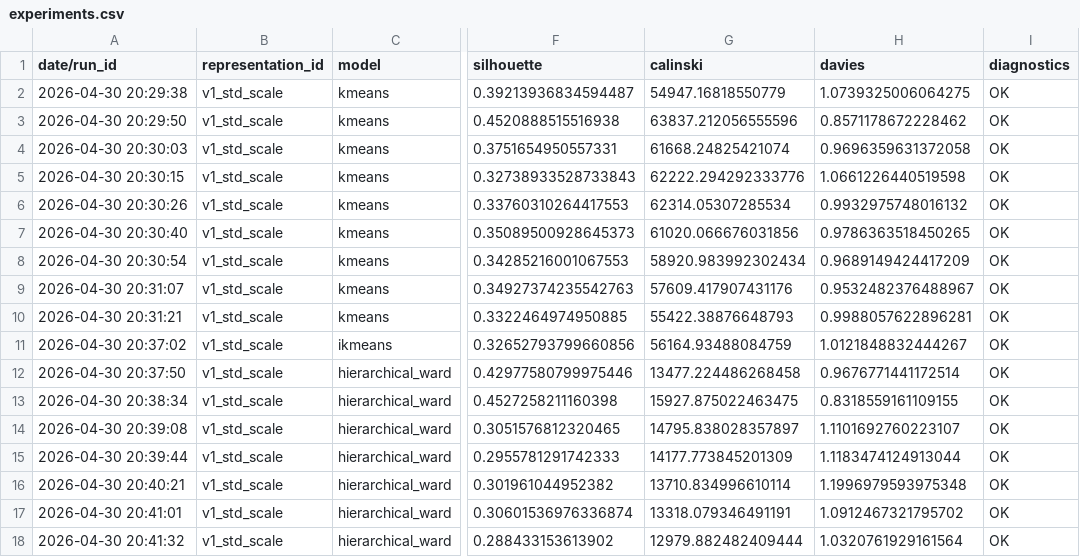
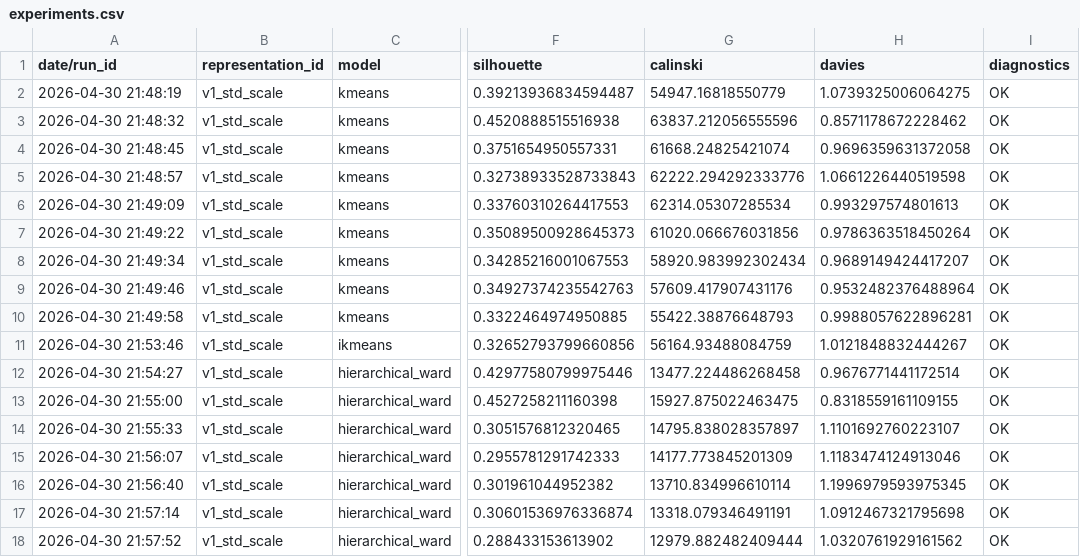
Before and after one commit to alexandreffs/UnsupervisedLearningProj, a CSV file: experiments.csv, drawn as a sheet; only a part is shown, gaps mark what is left out; the diff names each change by its address in the sheet, - before the commit and + after, or states it on an @@ line.

```diff
--- a/experiments.csv
+++ b/experiments.csv
-A2 (date/run_id): 2026-04-30 20:29:38
+A2 (date/run_id): 2026-04-30 21:48:19
-A3 (date/run_id): 2026-04-30 20:29:50
+A3 (date/run_id): 2026-04-30 21:48:32
-A4 (date/run_id): 2026-04-30 20:30:03
+A4 (date/run_id): 2026-04-30 21:48:45
-A5 (date/run_id): 2026-04-30 20:30:15
+A5 (date/run_id): 2026-04-30 21:48:57
-A6 (date/run_id): 2026-04-30 20:30:26
+A6 (date/run_id): 2026-04-30 21:49:09
-H6 (davies): 0.9932975748016132
+H6 (davies): 0.993297574801613
-A7 (date/run_id): 2026-04-30 20:30:40
+A7 (date/run_id): 2026-04-30 21:49:22
-H7 (davies): 0.9786363518450265
+H7 (davies): 0.9786363518450264
-A8 (date/run_id): 2026-04-30 20:30:54
+A8 (date/run_id): 2026-04-30 21:49:34
-H8 (davies): 0.9689149424417209
+H8 (davies): 0.9689149424417207
-A9 (date/run_id): 2026-04-30 20:31:07
+A9 (date/run_id): 2026-04-30 21:49:46
-H9 (davies): 0.9532482376488967
+H9 (davies): 0.9532482376488964
-A10 (date/run_id): 2026-04-30 20:31:21
+A10 (date/run_id): 2026-04-30 21:49:58
-A11 (date/run_id): 2026-04-30 20:37:02
+A11 (date/run_id): 2026-04-30 21:53:46
-A12 (date/run_id): 2026-04-30 20:37:50
+A12 (date/run_id): 2026-04-30 21:54:27
-A13 (date/run_id): 2026-04-30 20:38:34
+A13 (date/run_id): 2026-04-30 21:55:00
-A14 (date/run_id): 2026-04-30 20:39:08
+A14 (date/run_id): 2026-04-30 21:55:33
-A15 (date/run_id): 2026-04-30 20:39:44
+A15 (date/run_id): 2026-04-30 21:56:07
-H15 (davies): 1.1183474124913044
+H15 (davies): 1.1183474124913046
-A16 (date/run_id): 2026-04-30 20:40:21
+A16 (date/run_id): 2026-04-30 21:56:40
-H16 (davies): 1.1996979593975348
+H16 (davies): 1.1996979593975345
-A17 (date/run_id): 2026-04-30 20:41:01
+A17 (date/run_id): 2026-04-30 21:57:14
-H17 (davies): 1.0912467321795702
+H17 (davies): 1.0912467321795698
-A18 (date/run_id): 2026-04-30 20:41:32
+A18 (date/run_id): 2026-04-30 21:57:52
-H18 (davies): 1.0320761929161564
+H18 (davies): 1.0320761929161562
```
Also changed, not shown: 1 other file.
